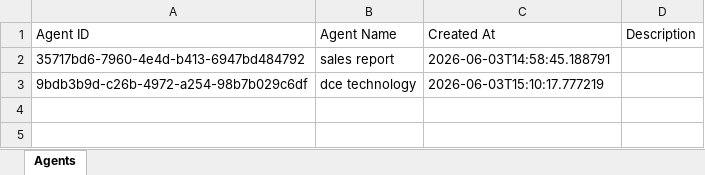
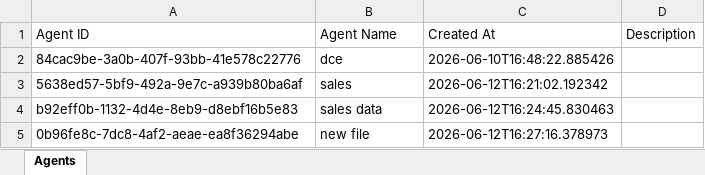
Before and after one commit to DCETEAM/rag_impl, an Excel workbook: rag_data/agents.xlsx, sheet Agents, drawn as a sheet; values as stored, in another font and other column widths than the file's, no borders; removed rows and columns are numbered as before the commit, all else as after; the diff names each change by its address in the sheet, - before the commit and + after, or states it on an @@ line.

```diff
--- a/rag_data/agents.xlsx (sheet Agents)
+++ b/rag_data/agents.xlsx (sheet Agents)
-row 2: 35717bd6-7960-4e4d-b413-6947bd484792 | sales report | 2026-06-03T14:58:45.188791
-row 3: 9bdb3b9d-c26b-4972-a254-98b7b029c6df | dce technology | 2026-06-03T15:10:17.777219
+row 2: 84cac9be-3a0b-407f-93bb-41e578c22776 | dce | 2026-06-10T16:48:22.885426
+row 3: 5638ed57-5bf9-492a-9e7c-a939b80ba6af | sales | 2026-06-12T16:21:02.192342
+row 4: b92eff0b-1132-4d4e-8eb9-d8ebf16b5e83 | sales data | 2026-06-12T16:24:45.830463
+row 5: 0b96fe8c-7dc8-4af2-aeae-ea8f36294abe | new file | 2026-06-12T16:27:16.378973
```
Also changed, not shown: 47 other files.
